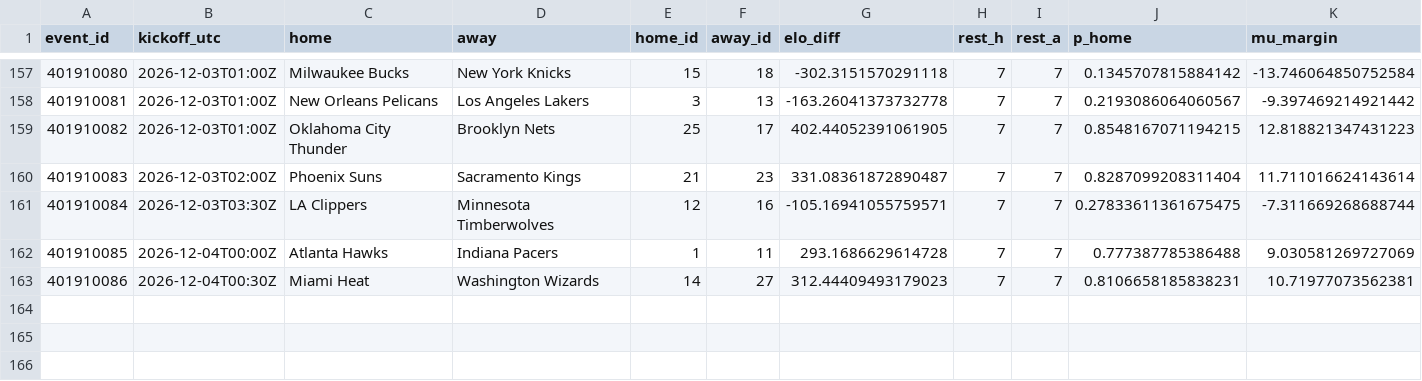
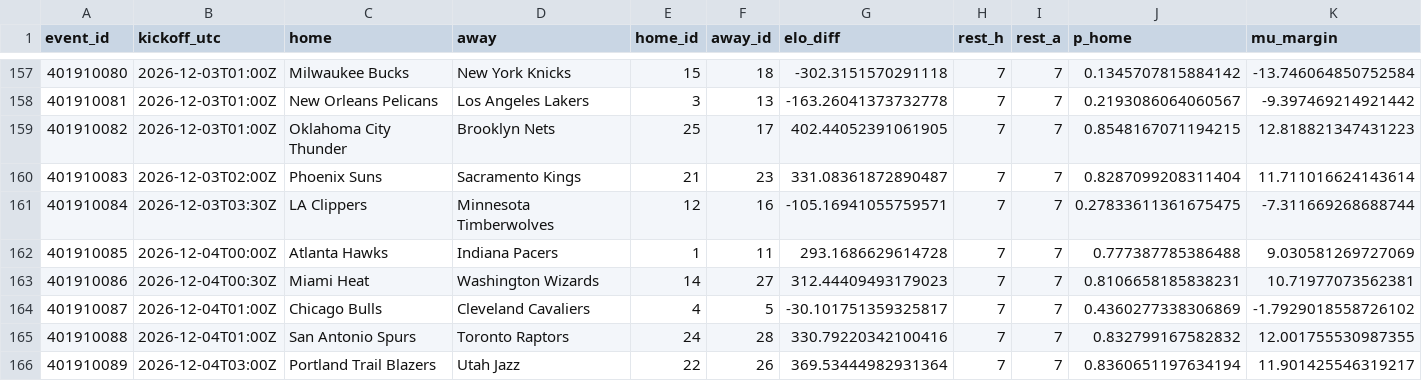
Before and after one commit to gabrielreyesu/mocha-picks, a CSV file: predictions/nba_registry.csv, drawn as a sheet; only a part is shown, gaps mark what is left out; rows hold the shown columns only; the diff names each change by its address in the sheet, - before the commit and + after, or states it on an @@ line.

```diff
--- a/predictions/nba_registry.csv
+++ b/predictions/nba_registry.csv
+row 164: 401910087 | 2026-12-04T01:00Z | Chicago Bulls | Cleveland Cavaliers | 4 | 5 | -30.101751359325817 | 7 | 7 | 0.4360277338306869 | -1.7929018558726102
+row 165: 401910088 | 2026-12-04T01:00Z | San Antonio Spurs | Toronto Raptors | 24 | 28 | 330.79220342100416 | 7 | 7 | 0.832799167582832 | 12.001755530987355
+row 166: 401910089 | 2026-12-04T03:00Z | Portland Trail Blazers | Utah Jazz | 22 | 26 | 369.53444982931364 | 7 | 7 | 0.8360651197634194 | 11.901425546319217
```
Also changed, not shown: predictions/nba_kalshi_edges.csv, predictions/nba_polymarket_snapshots.csv, 14 other files.
